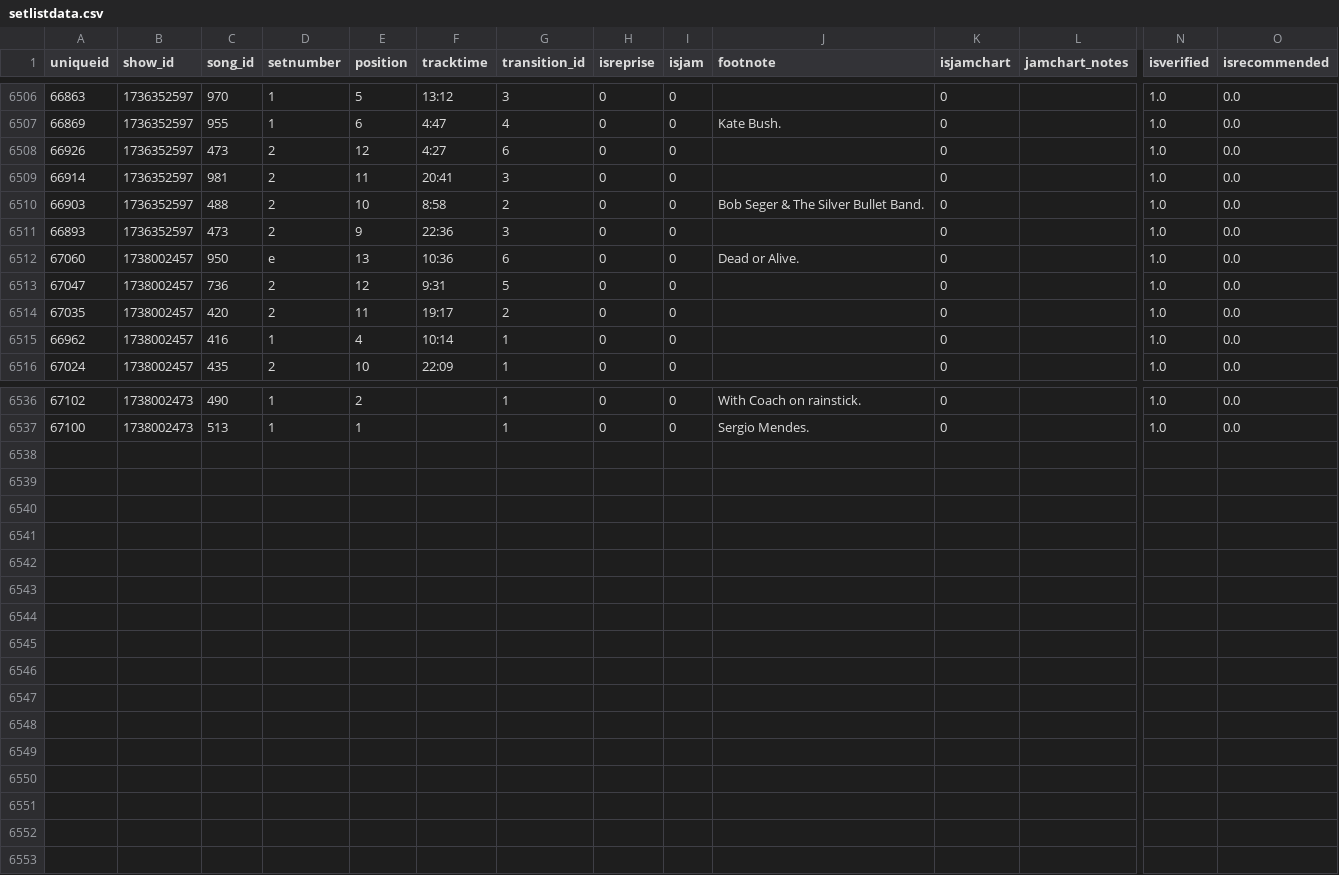
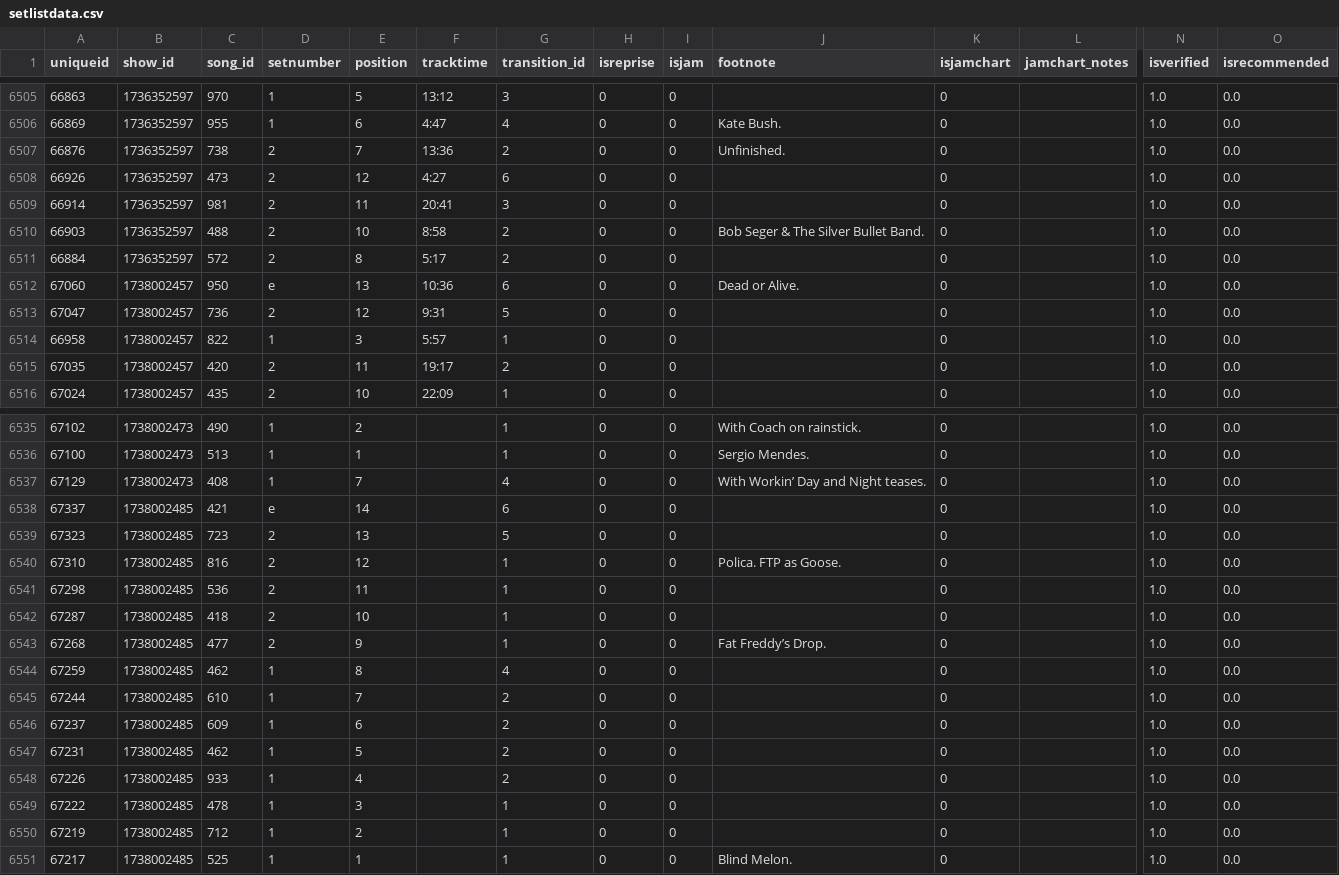
Before and after one commit to connorkitchings/Concerts, a CSV file: Data/Goose/From Web/setlistdata.csv, drawn as a sheet; only a part is shown, gaps mark what is left out; rows hold the shown columns only; the diff covers the shown part only; the diff names each change by its address in the sheet, - before the commit and + after, or states it on an @@ line.

```diff
--- a/Data/Goose/From Web/setlistdata.csv
+++ b/Data/Goose/From Web/setlistdata.csv
@@ row 6501 moved to row 6507: 66876 @@
@@ row 6511 moved to row 6500: 66893 @@
@@ row 6500 moved to row 6511: 66884 @@
@@ row 6521 moved to row 6514: 66958 @@
@@ row 6515 moved to row 6521: 66962 @@
@@ row 6531 moved to row 6537: 67129 @@
+row 6538: 67337 | 1738002485 | 421 | e | 14 |  | 6 | 0 | 0 |  | 0 |  | 1.0 | 0.0
+row 6539: 67323 | 1738002485 | 723 | 2 | 13 |  | 5 | 0 | 0 |  | 0 |  | 1.0 | 0.0
+row 6540: 67310 | 1738002485 | 816 | 2 | 12 |  | 1 | 0 | 0 | Polica. FTP as Goose. | 0 |  | 1.0 | 0.0
+row 6541: 67298 | 1738002485 | 536 | 2 | 11 |  | 1 | 0 | 0 |  | 0 |  | 1.0 | 0.0
+row 6542: 67287 | 1738002485 | 418 | 2 | 10 |  | 1 | 0 | 0 |  | 0 |  | 1.0 | 0.0
+row 6543: 67268 | 1738002485 | 477 | 2 | 9 |  | 1 | 0 | 0 | Fat Freddy’s Drop. | 0 |  | 1.0 | 0.0
+row 6544: 67259 | 1738002485 | 462 | 1 | 8 |  | 4 | 0 | 0 |  | 0 |  | 1.0 | 0.0
+row 6545: 67244 | 1738002485 | 610 | 1 | 7 |  | 2 | 0 | 0 |  | 0 |  | 1.0 | 0.0
+row 6546: 67237 | 1738002485 | 609 | 1 | 6 |  | 2 | 0 | 0 |  | 0 |  | 1.0 | 0.0
+row 6547: 67231 | 1738002485 | 462 | 1 | 5 |  | 2 | 0 | 0 |  | 0 |  | 1.0 | 0.0
+row 6548: 67226 | 1738002485 | 933 | 1 | 4 |  | 2 | 0 | 0 |  | 0 |  | 1.0 | 0.0
+row 6549: 67222 | 1738002485 | 478 | 1 | 3 |  | 1 | 0 | 0 |  | 0 |  | 1.0 | 0.0
+row 6550: 67219 | 1738002485 | 712 | 1 | 2 |  | 1 | 0 | 0 |  | 0 |  | 1.0 | 0.0
+row 6551: 67217 | 1738002485 | 525 | 1 | 1 |  | 1 | 0 | 0 | Blind Melon. | 0 |  | 1.0 | 0.0
```
Also changed, not shown: 1 moved row elsewhere in this file, Data/Goose/From Web/songdata.csv, Data/Goose/Predictions/ck_plus.csv, 7 other files.
